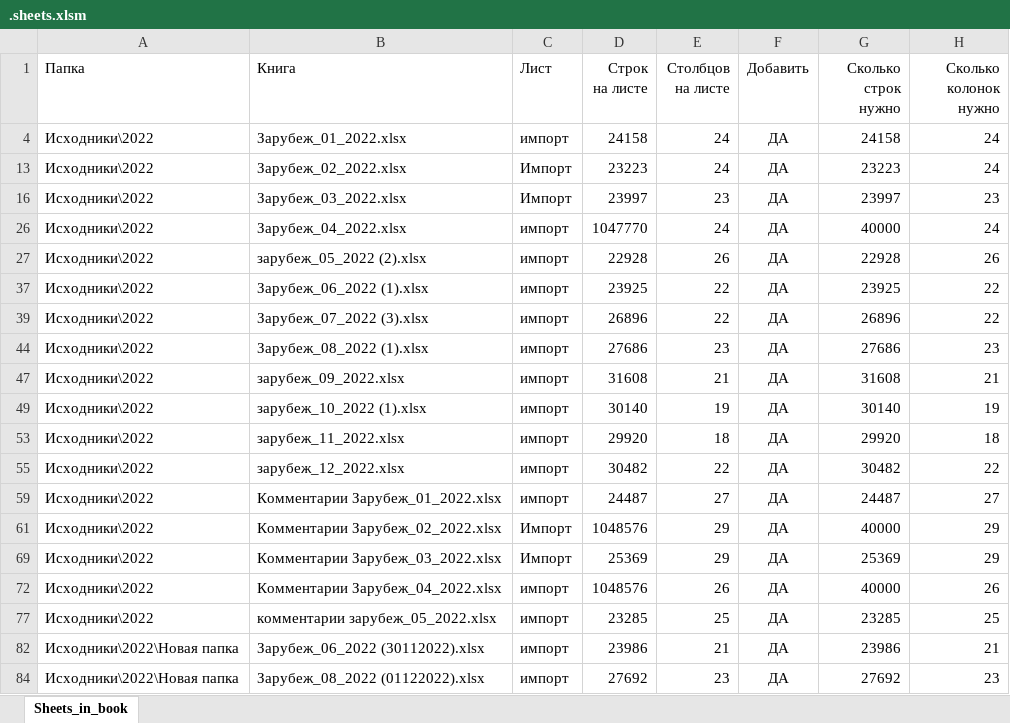
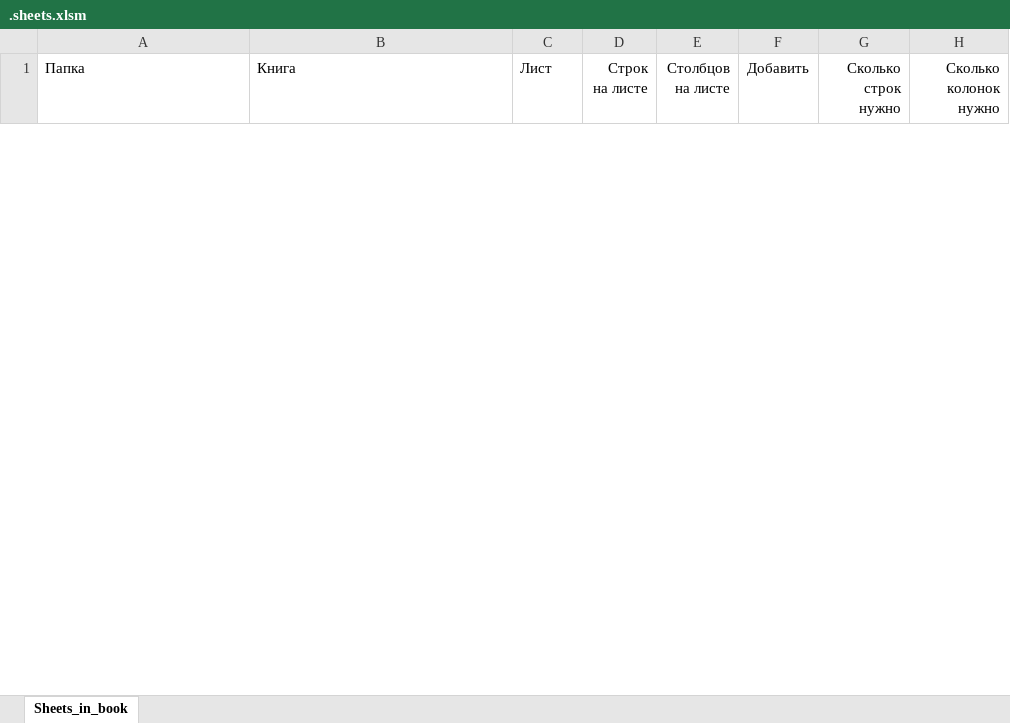
Before and after one commit to DSTsvetkov1972/CONCAT_YOUR_EXCELS, an Excel workbook: .sheets.xlsm, sheet Sheets_in_book, drawn as a sheet; only a part is shown; values as stored, in another font and other column widths than the file's, no borders; table styles not drawn; removed rows and columns are numbered as before the commit, all else as after; the diff covers the shown part only; the diff names each change by its address in the sheet, - before the commit and + after, or states it on an @@ line.

```diff
--- a/.sheets.xlsm (sheet Sheets_in_book)
+++ b/.sheets.xlsm (sheet Sheets_in_book)
-row 4: Исходники\2022 | Зарубеж_01_2022.xlsx | импорт | 24158 | 24 | ДА | 24158 | 24
-row 13: Исходники\2022 | Зарубеж_02_2022.xlsx | Импорт | 23223 | 24 | ДА | 23223 | 24
-row 16: Исходники\2022 | Зарубеж_03_2022.xlsx | Импорт | 23997 | 23 | ДА | 23997 | 23
-row 26: Исходники\2022 | Зарубеж_04_2022.xlsx | импорт | 1047770 | 24 | ДА | 40000 | 24
-row 27: Исходники\2022 | зарубеж_05_2022 (2).xlsx | импорт | 22928 | 26 | ДА | 22928 | 26
-row 37: Исходники\2022 | Зарубеж_06_2022 (1).xlsx | импорт | 23925 | 22 | ДА | 23925 | 22
-row 39: Исходники\2022 | Зарубеж_07_2022 (3).xlsx | импорт | 26896 | 22 | ДА | 26896 | 22
-row 44: Исходники\2022 | Зарубеж_08_2022 (1).xlsx | импорт | 27686 | 23 | ДА | 27686 | 23
-row 47: Исходники\2022 | зарубеж_09_2022.xlsx | импорт | 31608 | 21 | ДА | 31608 | 21
-row 49: Исходники\2022 | зарубеж_10_2022 (1).xlsx | импорт | 30140 | 19 | ДА | 30140 | 19
-row 53: Исходники\2022 | зарубеж_11_2022.xlsx | импорт | 29920 | 18 | ДА | 29920 | 18
-row 55: Исходники\2022 | зарубеж_12_2022.xlsx | импорт | 30482 | 22 | ДА | 30482 | 22
-row 59: Исходники\2022 | Комментарии Зарубеж_01_2022.xlsx | импорт | 24487 | 27 | ДА | 24487 | 27
-row 61: Исходники\2022 | Комментарии Зарубеж_02_2022.xlsx | Импорт | 1048576 | 29 | ДА | 40000 | 29
-row 69: Исходники\2022 | Комментарии Зарубеж_03_2022.xlsx | Импорт | 25369 | 29 | ДА | 25369 | 29
-row 72: Исходники\2022 | Комментарии Зарубеж_04_2022.xlsx | импорт | 1048576 | 26 | ДА | 40000 | 26
-row 77: Исходники\2022 | комментарии зарубеж_05_2022.xlsx | импорт | 23285 | 25 | ДА | 23285 | 25
-row 82: Исходники\2022\Новая папка | Зарубеж_06_2022 (30112022).xlsx | импорт | 23986 | 21 | ДА | 23986 | 21
-row 84: Исходники\2022\Новая папка | Зарубеж_08_2022 (01122022).xlsx | импорт | 27692 | 23 | ДА | 27692 | 23
```
Also changed, not shown: 2 added rows and 9 removed rows elsewhere in this sheet, hidden cells, .headers.xlsx, 6 other files.
